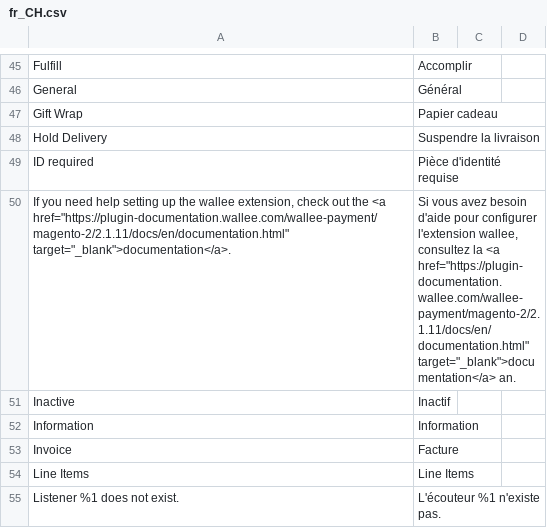
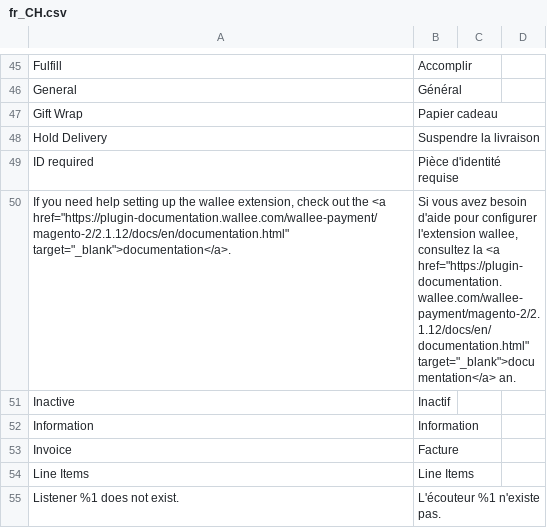
Before and after one commit to wallee-payment/magento-2, a CSV file: i18n/fr_CH.csv, drawn as a sheet; only a part is shown, gaps mark what is left out.

```diff
--- a/i18n/fr_CH.csv
+++ b/i18n/fr_CH.csv
@@ -52,3 +52,3 @@
 "ID required","Pièce d'identité requise"
-"If you need help setting up the wallee extension, check out the <a href=""https://plugin-documentation.wallee.com/wallee-payment/magento-2/2.1.11/docs/en/documentation.html"" target=""_blank"">documentation</a>.","Si vous avez besoin d'aide pour configurer l'extension wallee, consultez la <a href=""https://plugin-documentation.wallee.com/wallee-payment/magento-2/2.1.11/docs/en/documentation.html"" target=""_blank"">documentation</a> an."
+"If you need help setting up the wallee extension, check out the <a href=""https://plugin-documentation.wallee.com/wallee-payment/magento-2/2.1.12/docs/en/documentation.html"" target=""_blank"">documentation</a>.","Si vous avez besoin d'aide pour configurer l'extension wallee, consultez la <a href=""https://plugin-documentation.wallee.com/wallee-payment/magento-2/2.1.12/docs/en/documentation.html"" target=""_blank"">documentation</a> an."
 "Inactive","Inactif"
```
Also changed, not shown: i18n/de_DE.csv, i18n/en_US.csv, 12 other files.
